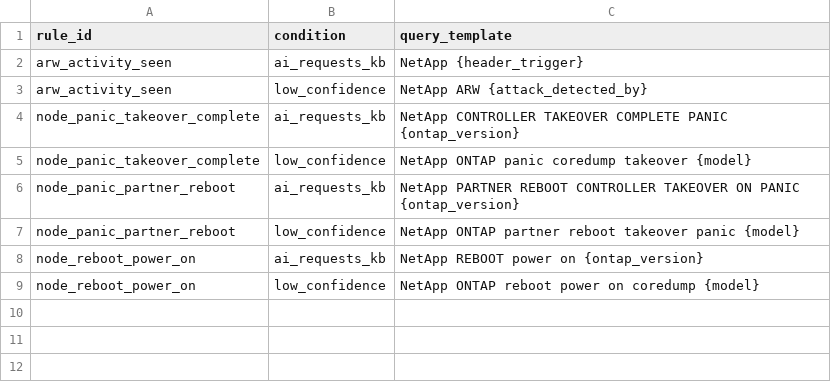
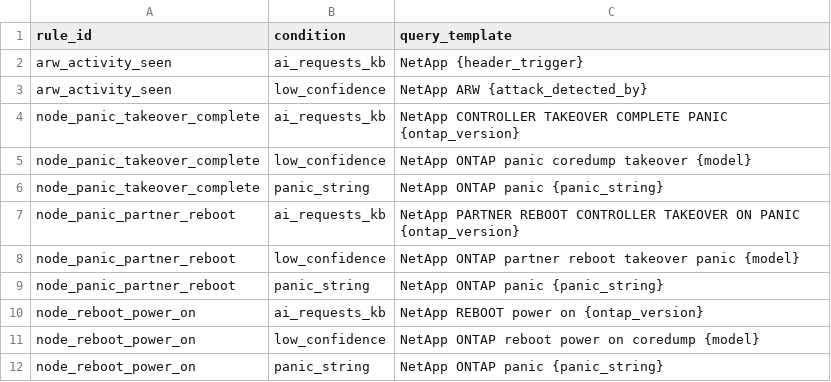
Before and after one commit to thx93116/NetApp_ASUP_AlertCheck, a CSV file: data/rules/KBQueries.csv, drawn as a sheet.

Commit message:
Add panic string KB queries

```diff
--- a/data/rules/KBQueries.csv
+++ b/data/rules/KBQueries.csv
@@ -5,5 +5,8 @@ node_panic_takeover_complete,ai_requests_kb,NetApp CONTROLLER TAKEOVER COMPLETE
 node_panic_takeover_complete,low_confidence,NetApp ONTAP panic coredump takeover {model}
+node_panic_takeover_complete,panic_string,NetApp ONTAP panic {panic_string}
 node_panic_partner_reboot,ai_requests_kb,NetApp PARTNER REBOOT CONTROLLER TAKEOVER ON PANIC {ontap_version}
 node_panic_partner_reboot,low_confidence,NetApp ONTAP partner reboot takeover panic {model}
+node_panic_partner_reboot,panic_string,NetApp ONTAP panic {panic_string}
 node_reboot_power_on,ai_requests_kb,NetApp REBOOT power on {ontap_version}
 node_reboot_power_on,low_confidence,NetApp ONTAP reboot power on coredump {model}
+node_reboot_power_on,panic_string,NetApp ONTAP panic {panic_string}
```
Also changed, not shown: 6 other files.
